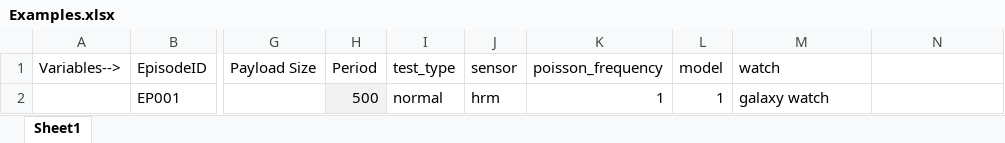
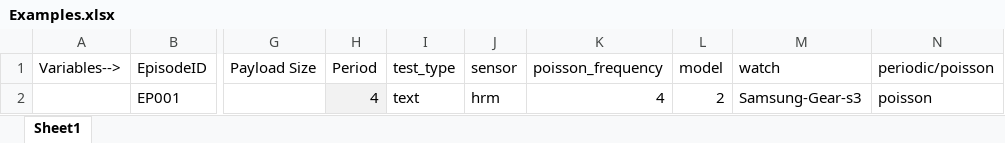
Before and after one commit to ayeshx/Watch1CodeServer, an Excel workbook: Examples.xlsx, sheet Sheet1, drawn as a sheet; only a part is shown, gaps mark what is left out; values as stored, in another font and other column widths than the file's, no borders; the diff names each change by its address in the sheet, - before the commit and + after, or states it on an @@ line.

Commit message:
Updated test Automator process

```diff
--- a/Examples.xlsx (sheet Sheet1)
+++ b/Examples.xlsx (sheet Sheet1)
-N1: (empty)
+N1: periodic/poisson
-H2 (Period): 500
+H2 (Period): 4
-I2 (test_type): normal
+I2 (test_type): text
-K2 (poisson_frequency): 1
+K2 (poisson_frequency): 4
-L2 (model): 1
+L2 (model): 2
-M2 (watch): galaxy watch
+M2 (watch): Samsung-Gear-s3
-N2 (periodic/poisson): (empty)
+N2 (periodic/poisson): poisson
```
Also changed, not shown: 17 other files.
